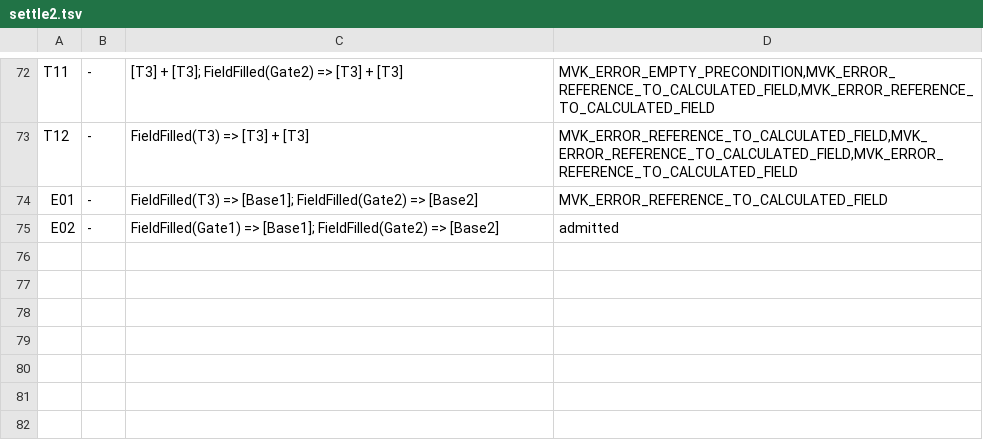
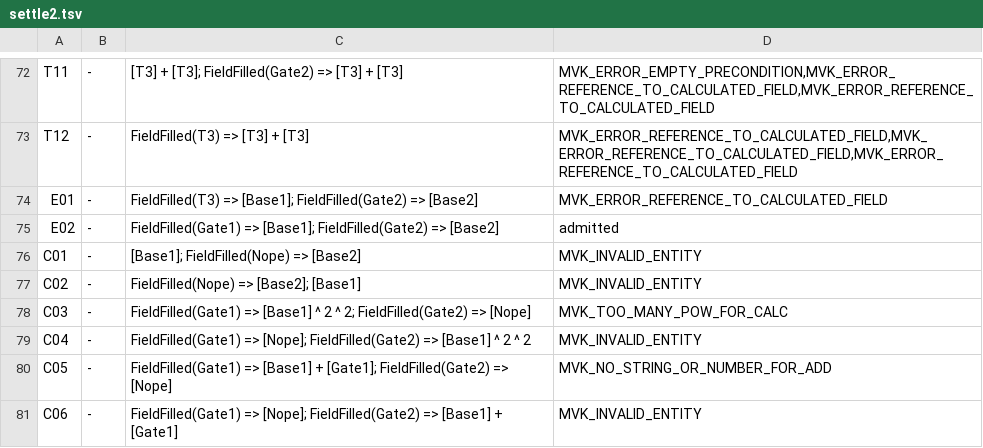
Before and after one commit to mbackschat/a12-kernel-lean, a TSV file: evidence/kernel-30.8.1/captures/join-operators-and-guards-2026-10-01/settle2.tsv, drawn as a sheet; only a part is shown, gaps mark what is left out; the diff names each change by its address in the sheet, - before the commit and + after, or states it on an @@ line.

Commit message:
fix(elaboration): ask every guard's admission before a Number table's alternative classes
The second cold review measured a guard naming nothing ahead of an unconditional alternative in either order, which the direct certifier answered the other way. The split of the target's lookup from an operand's is now locked, and the self-read records cite the rows that carry each shape.

```diff
--- a/evidence/kernel-30.8.1/captures/join-operators-and-guards-2026-10-01/settle2.tsv
+++ b/evidence/kernel-30.8.1/captures/join-operators-and-guards-2026-10-01/settle2.tsv
+row 76: C01 | - | [Base1]; FieldFilled(Nope) => [Base2] | MVK_INVALID_ENTITY
+row 77: C02 | - | FieldFilled(Nope) => [Base2]; [Base1] | MVK_INVALID_ENTITY
+row 78: C03 | - | FieldFilled(Gate1) => [Base1] ^ 2 ^ 2; FieldFilled(Gate2) => [Nope] | MVK_TOO_MANY_POW_FOR_CALC
+row 79: C04 | - | FieldFilled(Gate1) => [Nope]; FieldFilled(Gate2) => [Base1] ^ 2 ^ 2 | MVK_INVALID_ENTITY
+row 80: C05 | - | FieldFilled(Gate1) => [Base1] + [Gate1]; FieldFilled(Gate2) => [Nope] | MVK_NO_STRING_OR_NUMBER_FOR_ADD
+row 81: C06 | - | FieldFilled(Gate1) => [Nope]; FieldFilled(Gate2) => [Base1] + [Gate1] | MVK_INVALID_ENTITY
```
Also changed, not shown: evidence/kernel-30.8.1/captures/computation-self-read-sweep-2026-10-02/rows.tsv, 14 other files.
